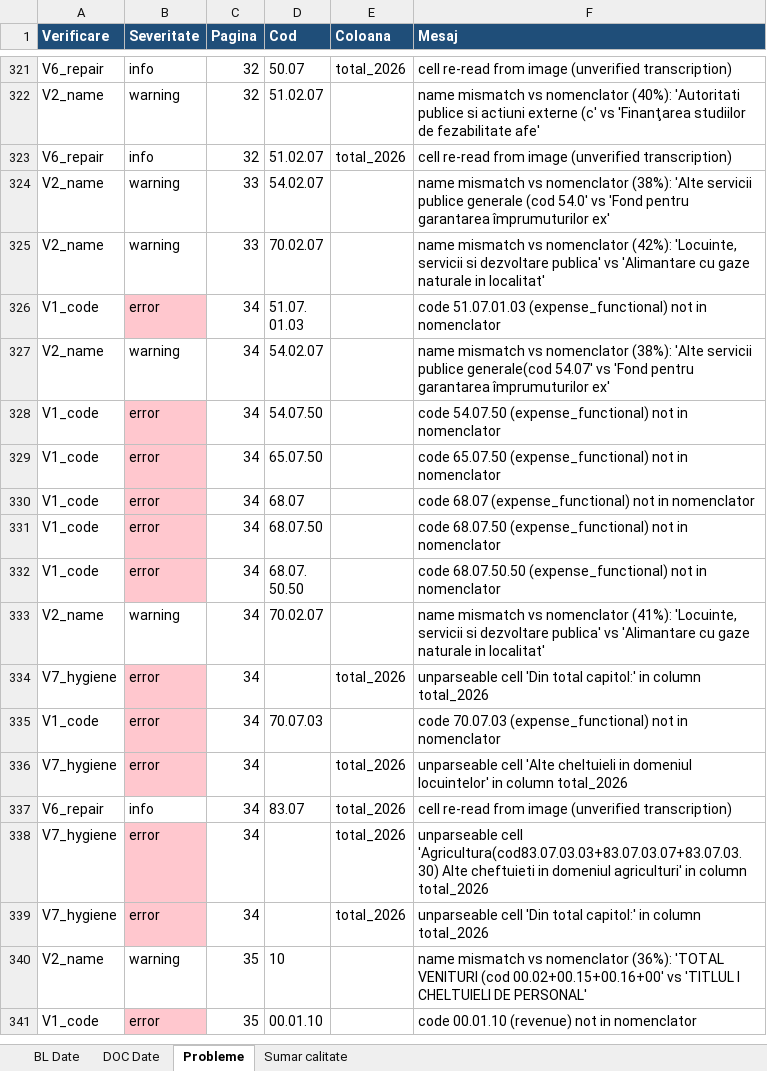
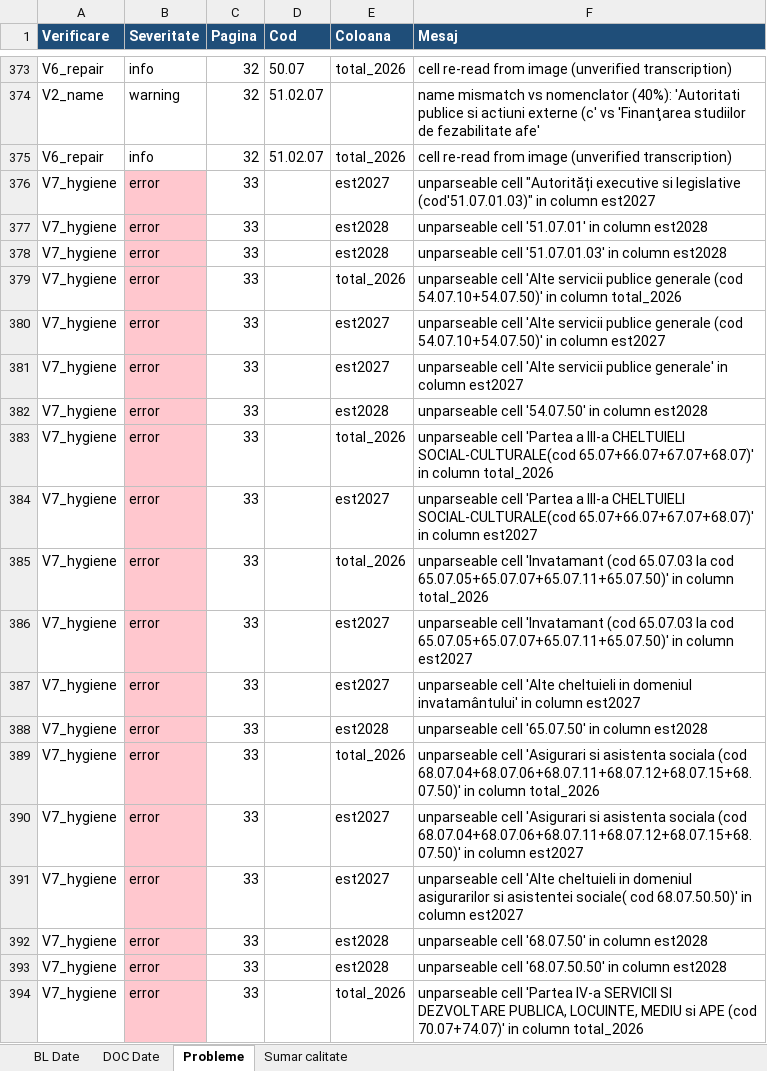
Before and after one commit to danadrianparaschiv/bugete-locale-romania, an Excel workbook: data/2026/33-salaj/139704-zalau/budget_file.xlsx, sheet Probleme, drawn as a sheet; only a part is shown, gaps mark what is left out; the shorter side is filled out with more unchanged rows; values as stored, in another font and other column widths than the file's, no borders; removed rows and columns are numbered as before the commit, all else as after; the diff covers the shown part only; the diff names each change by its address in the sheet, - before the commit and + after, or states it on an @@ line.

```diff
--- a/data/2026/33-salaj/139704-zalau/budget_file.xlsx (sheet Probleme)
+++ b/data/2026/33-salaj/139704-zalau/budget_file.xlsx (sheet Probleme)
-row 324: V2_name | warning | 33 | 54.02.07 |  | name mismatch vs nomenclator (38%): 'Alte servicii publice generale (cod 54.0' vs 'Fond pentru garantarea împrumuturilor ex'
-row 325: V2_name | warning | 33 | 70.02.07 |  | name mismatch vs nomenclator (42%): 'Locuinte, servicii si dezvoltare publica' vs 'Alimantare cu gaze naturale in localitat'
+row 376: V7_hygiene | error | 33 |  | est2027 | unparseable cell "Autorități executive si legislative (cod'51.07.01.03)" in column est2027
+row 377: V7_hygiene | error | 33 |  | est2028 | unparseable cell '51.07.01' in column est2028
+row 378: V7_hygiene | error | 33 |  | est2028 | unparseable cell '51.07.01.03' in column est2028
+row 379: V7_hygiene | error | 33 |  | total_2026 | unparseable cell 'Alte servicii publice generale (cod 54.07.10+54.07.50)' in column total_2026
+row 380: V7_hygiene | error | 33 |  | est2027 | unparseable cell 'Alte servicii publice generale (cod 54.07.10+54.07.50)' in column est2027
+row 381: V7_hygiene | error | 33 |  | est2027 | unparseable cell 'Alte servicii publice generale' in column est2027
+row 382: V7_hygiene | error | 33 |  | est2028 | unparseable cell '54.07.50' in column est2028
+row 383: V7_hygiene | error | 33 |  | total_2026 | unparseable cell 'Partea a IIl-a CHELTUIELI SOCIAL-CULTURALE(cod 65.07+66.07+67.07+68.07)' in column total_2026
+row 384: V7_hygiene | error | 33 |  | est2027 | unparseable cell 'Partea a IIl-a CHELTUIELI SOCIAL-CULTURALE(cod 65.07+66.07+67.07+68.07)' in column est2027
+row 385: V7_hygiene | error | 33 |  | total_2026 | unparseable cell 'Invatamant (cod 65.07.03 la cod 65.07.05+65.07.07+65.07.11+65.07.50)' in column total_2026
+row 386: V7_hygiene | error | 33 |  | est2027 | unparseable cell 'Invatamant (cod 65.07.03 la cod 65.07.05+65.07.07+65.07.11+65.07.50)' in column est2027
+row 387: V7_hygiene | error | 33 |  | est2027 | unparseable cell 'Alte cheltuieli in domeniul invatamântului' in column est2027
+row 388: V7_hygiene | error | 33 |  | est2028 | unparseable cell '65.07.50' in column est2028
+row 389: V7_hygiene | error | 33 |  | total_2026 | unparseable cell 'Asigurari si asistenta sociala (cod 68.07.04+68.07.06+68.07.11+68.07.12+68.07.15+68.07.50)' in column total_2026
+row 390: V7_hygiene | error | 33 |  | est2027 | unparseable cell 'Asigurari si asistenta sociala (cod 68.07.04+68.07.06+68.07.11+68.07.12+68.07.15+68.07.50)' in column est2027
+row 391: V7_hygiene | error | 33 |  | est2027 | unparseable cell 'Alte cheltuieli in domeniul asigurarilor si asistentei sociale( cod 68.07.50.50)' in column est2027
+row 392: V7_hygiene | error | 33 |  | est2028 | unparseable cell '68.07.50' in column est2028
+row 393: V7_hygiene | error | 33 |  | est2028 | unparseable cell '68.07.50.50' in column est2028
+row 394: V7_hygiene | error | 33 |  | total_2026 | unparseable cell 'Partea IV-a SERVICII SI DEZVOLTARE PUBLICA, LOCUINTE, MEDIU si APE (cod 70.07+74.07)' in column total_2026
```
Also changed, not shown: 193 added rows, 65 removed rows, 12 moved rows, 55 edited cells and cell formats elsewhere in this sheet, sheet DOC Date, sheet BL Date, sheet Sumar calitate, 4 other files.
